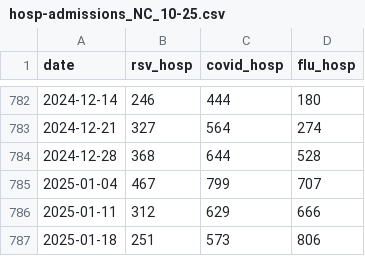
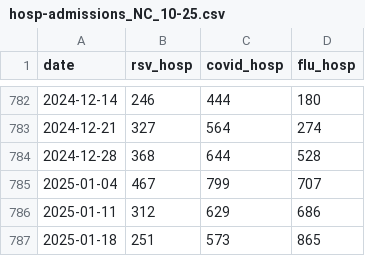
Before and after one commit to twallema/influenza-USA, a CSV file: data/raw/cases/hosp-admissions_NC_10-25.csv, drawn as a sheet; only a part is shown, gaps mark what is left out.

```diff
--- a/data/raw/cases/hosp-admissions_NC_10-25.csv
+++ b/data/raw/cases/hosp-admissions_NC_10-25.csv
@@ -785,3 +785,3 @@
 2025-01-04,467,799,707
-2025-01-11,312,629,666
-2025-01-18,251,573,806
+2025-01-11,312,629,686
+2025-01-18,251,573,865
```
Also changed, not shown: data/interim/cases/subtypes_NC_14-25.csv, data/raw/cases/ED-visits_NC_10-25.csv, 11 other files.
